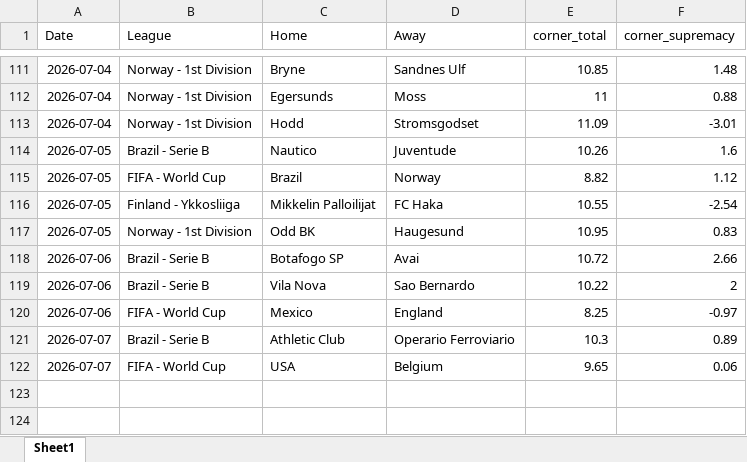
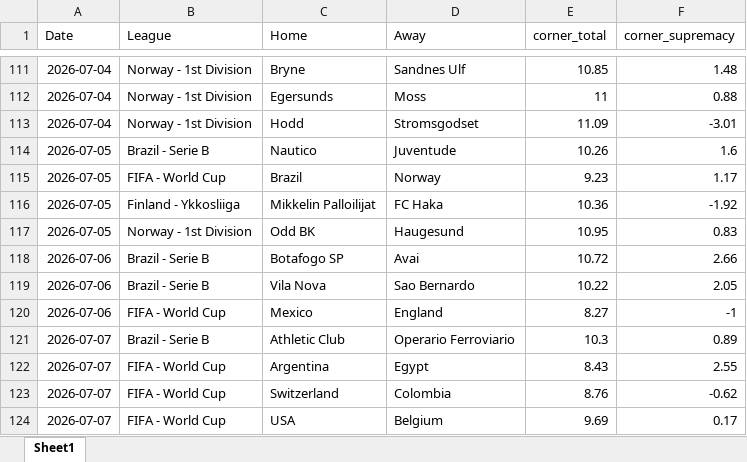
Before and after one commit to super-luke-chambers/pin_scraper, an Excel workbook: outputs/pinnacle_corners_historical.xlsx, sheet Sheet1, drawn as a sheet; only a part is shown, gaps mark what is left out; values as stored, in another font and other column widths than the file's, no borders; addresses are those after the commit; the diff names each change by its address in the sheet, - before the commit and + after, or states it on an @@ line.

```diff
--- a/outputs/pinnacle_corners_historical.xlsx (sheet Sheet1)
+++ b/outputs/pinnacle_corners_historical.xlsx (sheet Sheet1)
-E115 (corner_total): 8.82
+E115 (corner_total): 9.23
-F115 (corner_supremacy): 1.12
+F115 (corner_supremacy): 1.17
-E116 (corner_total): 10.55
+E116 (corner_total): 10.36
-F116 (corner_supremacy): -2.54
+F116 (corner_supremacy): -1.92
-F119 (corner_supremacy): 2
+F119 (corner_supremacy): 2.05
-E120 (corner_total): 8.25
+E120 (corner_total): 8.27
-F120 (corner_supremacy): -0.97
+F120 (corner_supremacy): -1
+row 122: 2026-07-07 | FIFA - World Cup | Argentina | Egypt | 8.43 | 2.55
+row 123: 2026-07-07 | FIFA - World Cup | Switzerland | Colombia | 8.76 | -0.62
-E124 (corner_total): 9.65
+E124 (corner_total): 9.69
-F124 (corner_supremacy): 0.06
+F124 (corner_supremacy): 0.17
```
Also changed, not shown: outputs/pinnacle_odds_data.xlsx, 2 other files.
